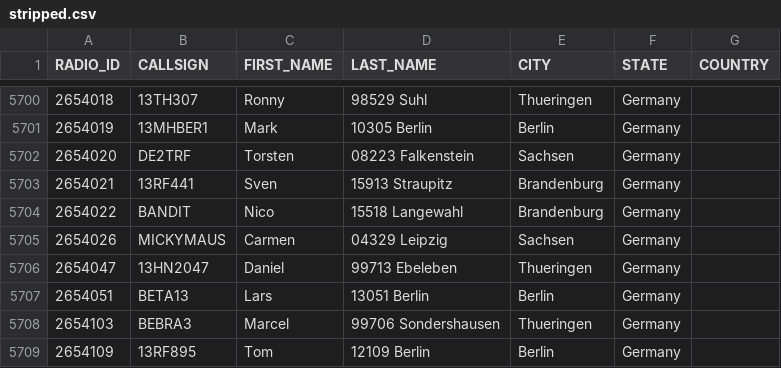
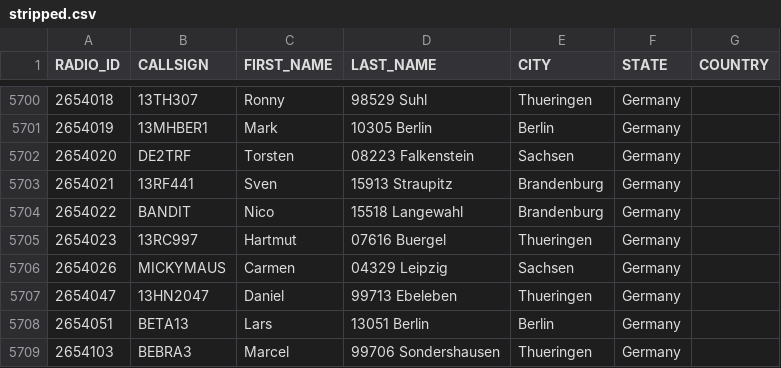
Before and after one commit to FreeDMR-Digital-Network/MW0MWZ-HostFiles, a CSV file: stripped.csv, drawn as a sheet; only a part is shown, gaps mark what is left out; the shorter side is filled out with more unchanged rows.

Commit message:
Add files via upload

```diff
--- a/stripped.csv
+++ b/stripped.csv
@@ -5704,2 +5704,3 @@ RADIO_ID,CALLSIGN,FIRST_NAME,LAST_NAME,CITY,STATE,COUNTRY
 2654022,BANDIT,Nico,15518 Langewahl,Brandenburg,Germany
+2654023,13RC997,Hartmut,07616 Buergel,Thueringen,Germany
 2654026,MICKYMAUS,Carmen,04329 Leipzig,Sachsen,Germany
```
